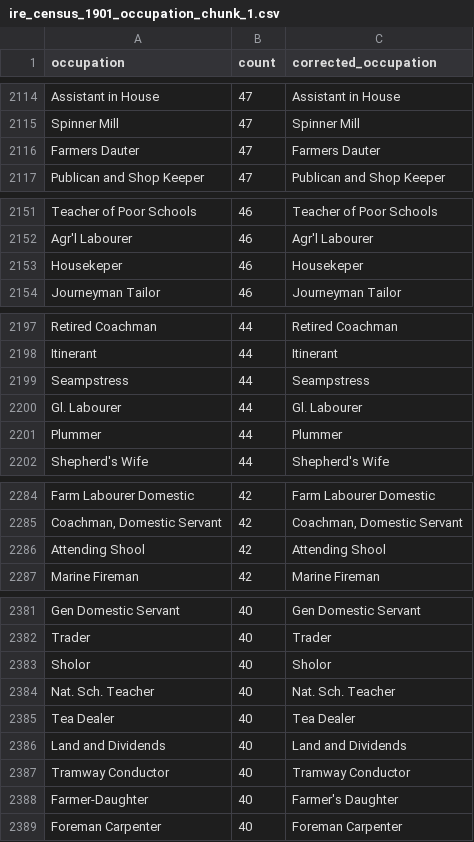
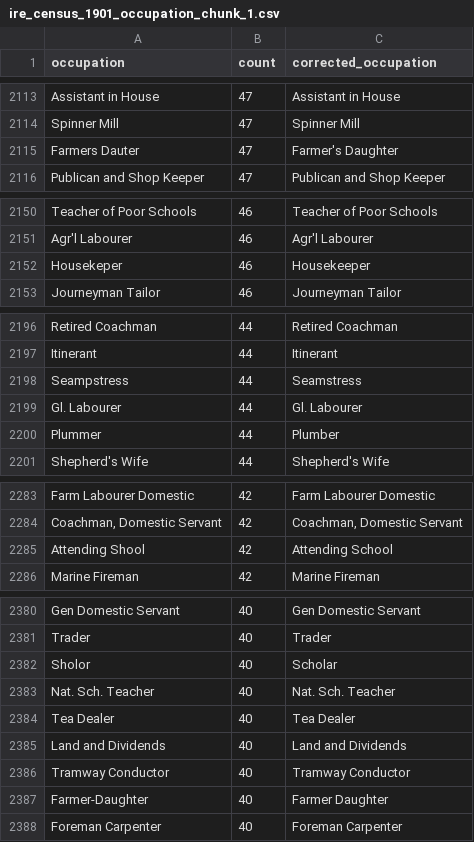
Before and after one commit to zakski/cad-is-ainm-duit, a CSV file: archives/dict/census/ireland/prompts/occupationChunks/ire_census_1901_occupation_chunk_1.csv, drawn as a sheet; only a part is shown, gaps mark what is left out; the diff covers the shown part only.

```diff
--- a/archives/dict/census/ireland/prompts/occupationChunks/ire_census_1901_occupation_chunk_1.csv
+++ b/archives/dict/census/ireland/prompts/occupationChunks/ire_census_1901_occupation_chunk_1.csv
@@ -2115,3 +2114,3 @@ Assistant in House,47,Assistant in House
 Spinner Mill,47,Spinner Mill
-Farmers Dauter,47,Farmers Dauter
+Farmers Dauter,47,Farmer's Daughter
 Publican and Shop Keeper,47,Publican and Shop Keeper
@@ -2152,3 +2151,3 @@ Teacher of Poor Schools,46,Teacher of Poor Schools
 Agr'l Labourer,46,Agr'l Labourer
-Housekeper,46,Housekeper
+Housekeper,46,Housekeeper
 Journeyman Tailor,46,Journeyman Tailor
@@ -2198,5 +2197,5 @@ Retired Coachman,44,Retired Coachman
 Itinerant,44,Itinerant
-Seampstress,44,Seampstress
+Seampstress,44,Seamstress
 Gl. Labourer,44,Gl. Labourer
-Plummer,44,Plummer
+Plummer,44,Plumber
 Shepherd's Wife,44,Shepherd's Wife
@@ -2285,3 +2284,3 @@ Farm Labourer Domestic,42,Farm Labourer Domestic
 "Coachman, Domestic Servant",42,"Coachman, Domestic Servant"
-Attending Shool,42,Attending Shool
+Attending Shool,42,Attending School
 Marine Fireman,42,Marine Fireman
@@ -2382,3 +2381,3 @@ Gen Domestic Servant,40,Gen Domestic Servant
 Trader,40,Trader
-Sholor,40,Sholor
+Sholor,40,Scholar
 Nat. Sch. Teacher,40,Nat. Sch. Teacher
@@ -2387,3 +2386,3 @@ Land and Dividends,40,Land and Dividends
 Tramway Conductor,40,Tramway Conductor
-Farmer-Daughter,40,Farmer's Daughter
+Farmer-Daughter,40,Farmer Daughter
 Foreman Carpenter,40,Foreman Carpenter
```
Also changed, not shown: 1 removed row and 10 edited cells elsewhere in this file, 2 other files.
